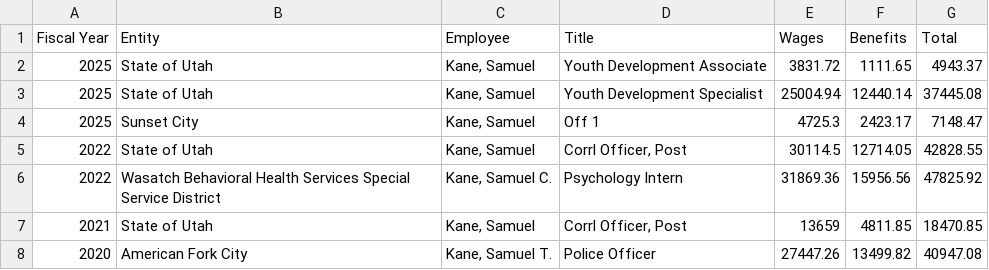
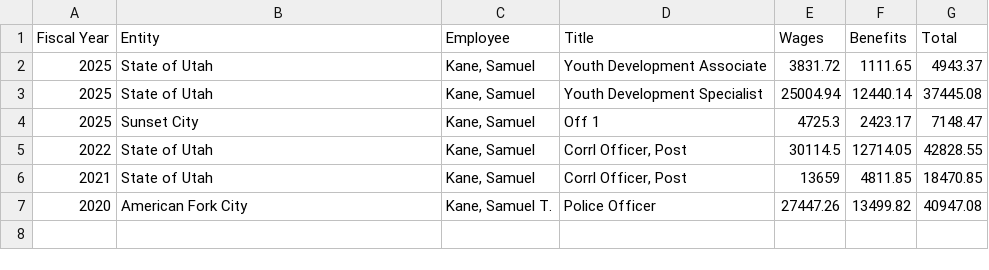
Before and after one commit to eseamonsdev/afpd-tracker, a CSV file: public/records/transparent-utah/samuel-t-kane-transparent-utah-public-compensation.csv, drawn as a sheet; the diff names each change by its address in the sheet, - before the commit and + after, or states it on an @@ line.

Commit message:
Add files via upload

```diff
--- a/public/records/transparent-utah/samuel-t-kane-transparent-utah-public-compensation.csv
+++ b/public/records/transparent-utah/samuel-t-kane-transparent-utah-public-compensation.csv
-row 6: 2022 | Wasatch Behavioral Health Services Special Service District | Kane, Samuel C. | Psychology Intern | 31869.36 | 15956.56 | 47825.92
```
